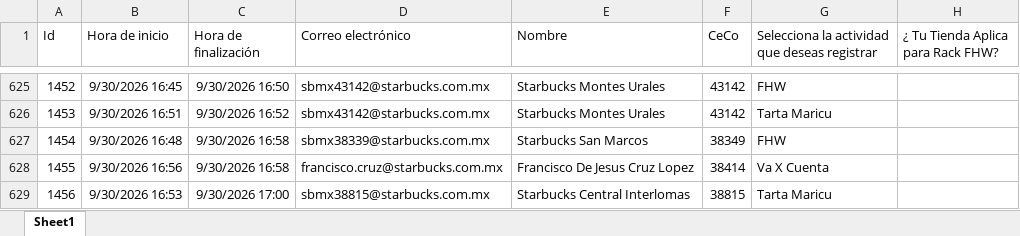
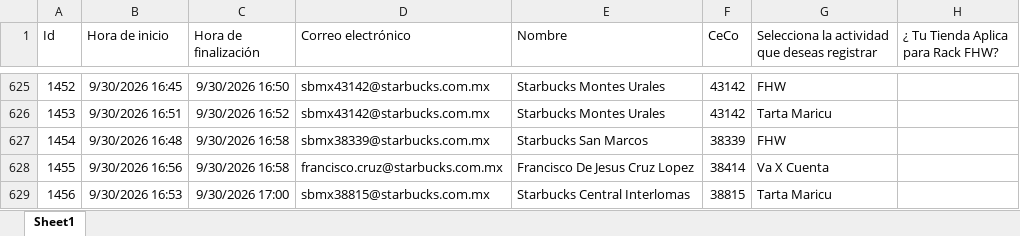
Before and after one commit to sbx-mex/Sistemas_Evidencias_Ops, an Excel workbook: cms/Sistema de Evidencias OPS.xlsx, sheet Sheet1, drawn as a sheet; only a part is shown, gaps mark what is left out; values as stored, in another font and other column widths than the file's, no borders; table styles not drawn; the diff covers the shown part only; the diff names each change by its address in the sheet, - before the commit and + after, or states it on an @@ line.

Commit message:
Add files via upload

```diff
--- a/cms/Sistema de Evidencias OPS.xlsx (sheet Sheet1)
+++ b/cms/Sistema de Evidencias OPS.xlsx (sheet Sheet1)
-F627 (CeCo): 38349
+F627 (CeCo): 38339
```
Also changed, not shown: 4 added rows elsewhere in this sheet.
